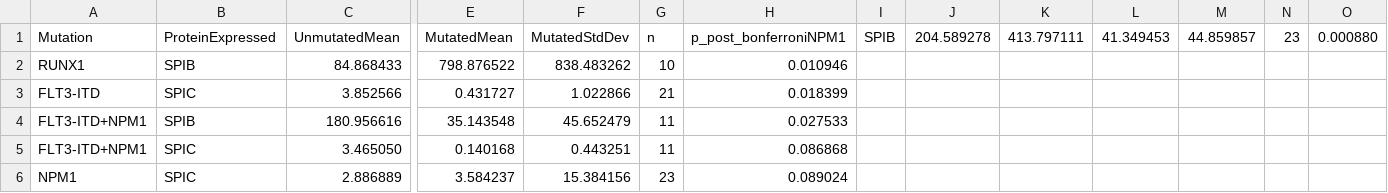
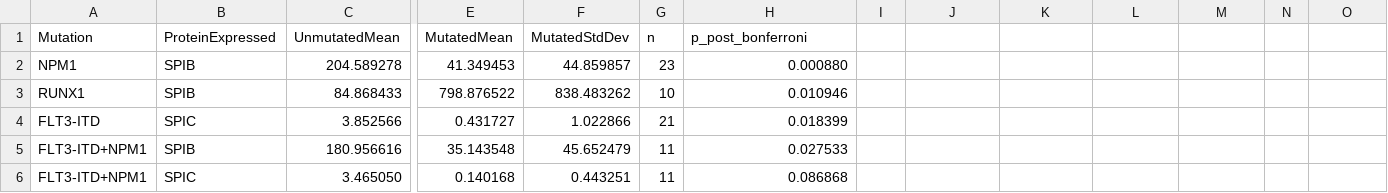
Before and after one commit to jelson/beataml, a CSV file: rna/output/spi.csv, drawn as a sheet; only a part is shown, gaps mark what is left out; the shorter side is filled out with more unchanged rows; rows hold the shown columns only; the diff names each change by its address in the sheet, - before the commit and + after, or states it on an @@ line.

```diff
--- a/rna/output/spi.csv
+++ b/rna/output/spi.csv
-H1: p_post_bonferroniNPM1
+H1: p_post_bonferroni
-I1: SPIB
+I1: (empty)
-J1: 204.589278
+J1: (empty)
-K1: 413.797111
+K1: (empty)
-L1: 41.349453
+L1: (empty)
-M1: 44.859857
+M1: (empty)
-N1: 23
+N1: (empty)
-O1: 0.000880
+O1: (empty)
+row 2: NPM1 | SPIB | 204.589278 | 41.349453 | 44.859857 | 23 | 0.000880
```
Also changed, not shown: rna/output/cebp.csv, 1 other file.
